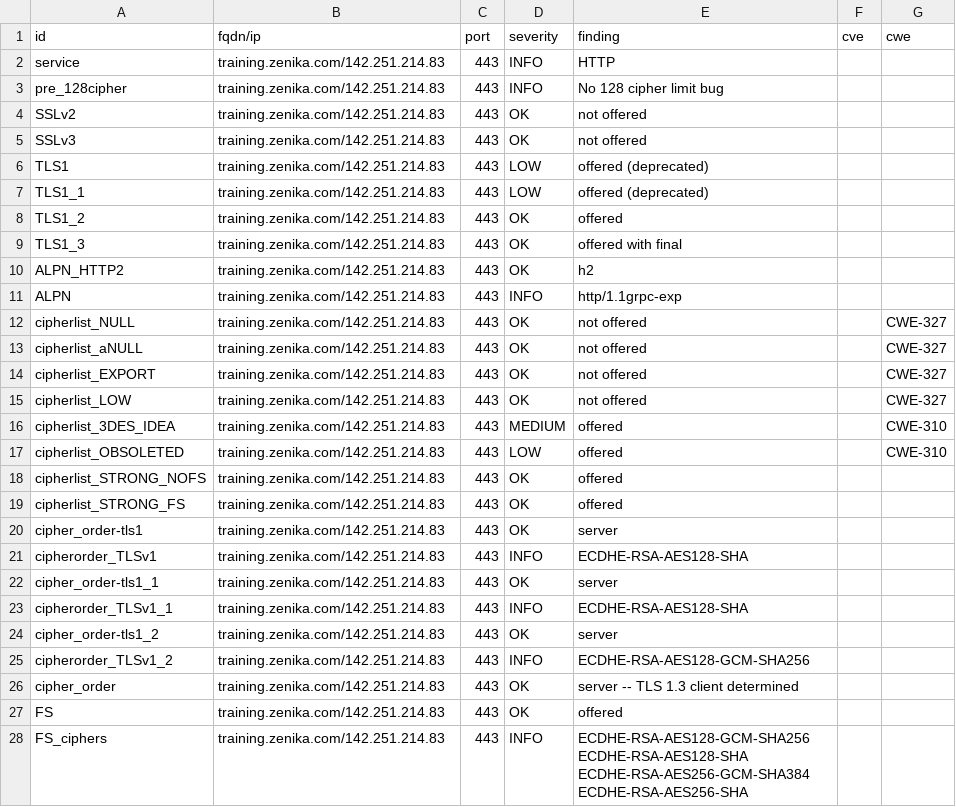
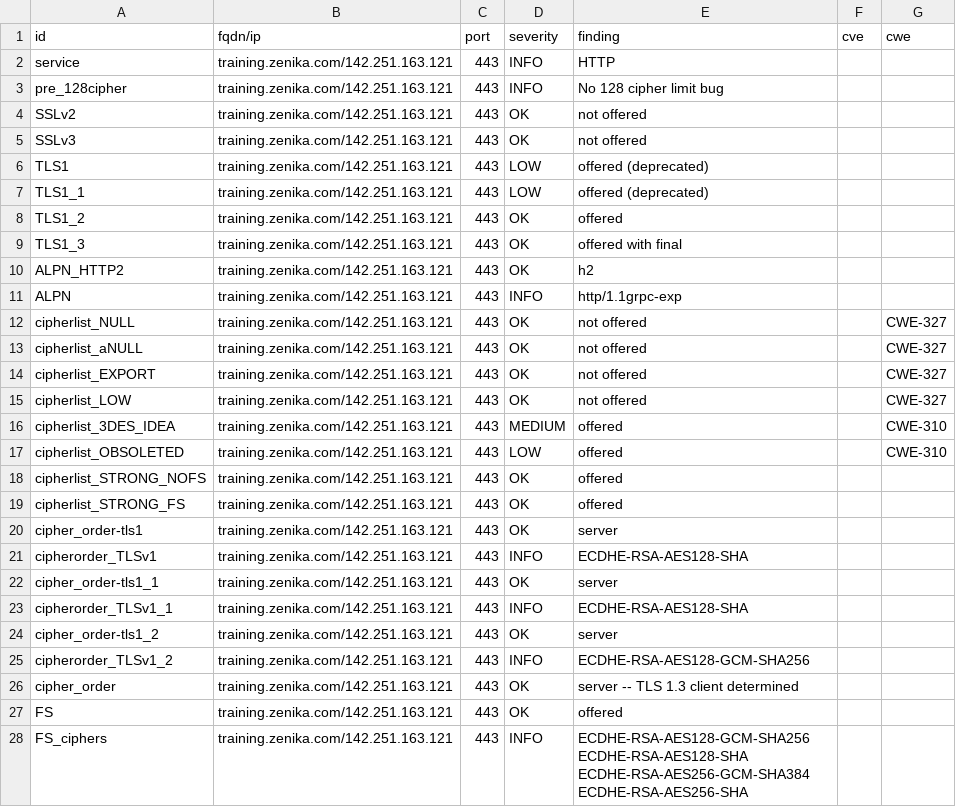
Before and after one commit to arthurzenika/dashlord-zenika, a CSV file: results/aHR0cHM6Ly90cmFpbmluZy56ZW5pa2EuY29t/testssl.csv, drawn as a sheet; only a part is shown; the diff covers the shown part only.

```diff
--- a/results/aHR0cHM6Ly90cmFpbmluZy56ZW5pa2EuY29t/testssl.csv
+++ b/results/aHR0cHM6Ly90cmFpbmluZy56ZW5pa2EuY29t/testssl.csv
@@ -1,28 +1,28 @@
 "id","fqdn/ip","port","severity","finding","cve","cwe"
-"service","training.zenika.com/142.251.214.83","443","INFO","HTTP","",""
-"pre_128cipher","training.zenika.com/142.251.214.83","443","INFO","No 128 cipher limit bug","",""
-"SSLv2","training.zenika.com/142.251.214.83","443","OK","not offered","",""
-"SSLv3","training.zenika.com/142.251.214.83","443","OK","not offered","",""
-"TLS1","training.zenika.com/142.251.214.83","443","LOW","offered (deprecated)","",""
-"TLS1_1","training.zenika.com/142.251.214.83","443","LOW","offered (deprecated)","",""
-"TLS1_2","training.zenika.com/142.251.214.83","443","OK","offered","",""
-"TLS1_3","training.zenika.com/142.251.214.83","443","OK","offered with final","",""
-"ALPN_HTTP2","training.zenika.com/142.251.214.83","443","OK","h2","",""
-"ALPN","training.zenika.com/142.251.214.83","443","INFO","http/1.1grpc-exp","",""
-"cipherlist_NULL","training.zenika.com/142.251.214.83","443","OK","not offered","","CWE-327"
-"cipherlist_aNULL","training.zenika.com/142.251.214.83","443","OK","not offered","","CWE-327"
-"cipherlist_EXPORT","training.zenika.com/142.251.214.83","443","OK","not offered","","CWE-327"
-"cipherlist_LOW","training.zenika.com/142.251.214.83","443","OK","not offered","","CWE-327"
-"cipherlist_3DES_IDEA","training.zenika.com/142.251.214.83","443","MEDIUM","offered","","CWE-310"
-"cipherlist_OBSOLETED","training.zenika.com/142.251.214.83","443","LOW","offered","","CWE-310"
-"cipherlist_STRONG_NOFS","training.zenika.com/142.251.214.83","443","OK","offered","",""
-"cipherlist_STRONG_FS","training.zenika.com/142.251.214.83","443","OK","offered","",""
-"cipher_order-tls1","training.zenika.com/142.251.214.83","443","OK","server","",""
-"cipherorder_TLSv1","training.zenika.com/142.251.214.83","443","INFO","ECDHE-RSA-AES128-SHA","",""
-"cipher_order-tls1_1","training.zenika.com/142.251.214.83","443","OK","server","",""
-"cipherorder_TLSv1_1","training.zenika.com/142.251.214.83","443","INFO","ECDHE-RSA-AES128-SHA","",""
-"cipher_order-tls1_2","training.zenika.com/142.251.214.83","443","OK","server","",""
-"cipherorder_TLSv1_2","training.zenika.com/142.251.214.83","443","INFO","ECDHE-RSA-AES128-GCM-SHA256","",""
-"cipher_order","training.zenika.com/142.251.214.83","443","OK","server -- TLS 1.3 client determined","",""
-"FS","training.zenika.com/142.251.214.83","443","OK","offered","",""
-"FS_ciphers","training.zenika.com/142.251.214.83","443","INFO","ECDHE-RSA-AES128-GCM-SHA256 ECDHE-RSA-AES128-SHA ECDHE-RSA-AES256-GCM-SHA384 ECDHE-RSA-AES256-SHA","",""
+"service","training.zenika.com/142.251.163.121","443","INFO","HTTP","",""
+"pre_128cipher","training.zenika.com/142.251.163.121","443","INFO","No 128 cipher limit bug","",""
+"SSLv2","training.zenika.com/142.251.163.121","443","OK","not offered","",""
+"SSLv3","training.zenika.com/142.251.163.121","443","OK","not offered","",""
+"TLS1","training.zenika.com/142.251.163.121","443","LOW","offered (deprecated)","",""
+"TLS1_1","training.zenika.com/142.251.163.121","443","LOW","offered (deprecated)","",""
+"TLS1_2","training.zenika.com/142.251.163.121","443","OK","offered","",""
+"TLS1_3","training.zenika.com/142.251.163.121","443","OK","offered with final","",""
+"ALPN_HTTP2","training.zenika.com/142.251.163.121","443","OK","h2","",""
+"ALPN","training.zenika.com/142.251.163.121","443","INFO","http/1.1grpc-exp","",""
+"cipherlist_NULL","training.zenika.com/142.251.163.121","443","OK","not offered","","CWE-327"
+"cipherlist_aNULL","training.zenika.com/142.251.163.121","443","OK","not offered","","CWE-327"
+"cipherlist_EXPORT","training.zenika.com/142.251.163.121","443","OK","not offered","","CWE-327"
+"cipherlist_LOW","training.zenika.com/142.251.163.121","443","OK","not offered","","CWE-327"
+"cipherlist_3DES_IDEA","training.zenika.com/142.251.163.121","443","MEDIUM","offered","","CWE-310"
+"cipherlist_OBSOLETED","training.zenika.com/142.251.163.121","443","LOW","offered","","CWE-310"
+"cipherlist_STRONG_NOFS","training.zenika.com/142.251.163.121","443","OK","offered","",""
+"cipherlist_STRONG_FS","training.zenika.com/142.251.163.121","443","OK","offered","",""
+"cipher_order-tls1","training.zenika.com/142.251.163.121","443","OK","server","",""
+"cipherorder_TLSv1","training.zenika.com/142.251.163.121","443","INFO","ECDHE-RSA-AES128-SHA","",""
+"cipher_order-tls1_1","training.zenika.com/142.251.163.121","443","OK","server","",""
+"cipherorder_TLSv1_1","training.zenika.com/142.251.163.121","443","INFO","ECDHE-RSA-AES128-SHA","",""
+"cipher_order-tls1_2","training.zenika.com/142.251.163.121","443","OK","server","",""
+"cipherorder_TLSv1_2","training.zenika.com/142.251.163.121","443","INFO","ECDHE-RSA-AES128-GCM-SHA256","",""
+"cipher_order","training.zenika.com/142.251.163.121","443","OK","server -- TLS 1.3 client determined","",""
+"FS","training.zenika.com/142.251.163.121","443","OK","offered","",""
+"FS_ciphers","training.zenika.com/142.251.163.121","443","INFO","ECDHE-RSA-AES128-GCM-SHA256 ECDHE-RSA-AES128-SHA ECDHE-RSA-AES256-GCM-SHA384 ECDHE-RSA-AES256-SHA","",""
```
Also changed, not shown: 135 edited cells elsewhere in this file, 10 other files.
